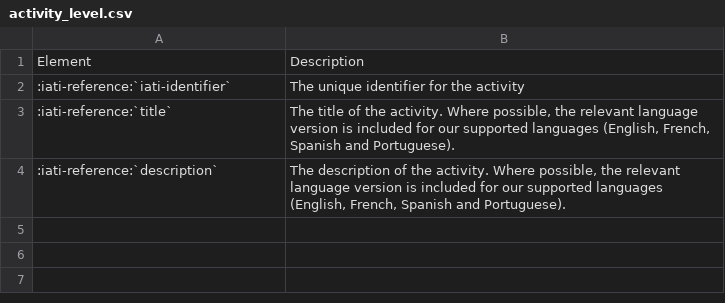
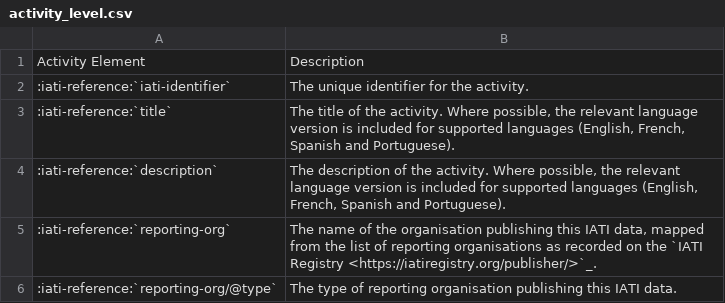
Before and after one commit to IATI/cdfd-docs, a CSV file: docs/tables/activity_level.csv, drawn as a sheet.

```diff
--- a/docs/tables/activity_level.csv
+++ b/docs/tables/activity_level.csv
@@ -1,4 +1,6 @@
-Element,Description
-:iati-reference:`iati-identifier`,The unique identifier for the activity
-:iati-reference:`title`,"The title of the activity. Where possible, the relevant language version is included for our supported languages (English, French, Spanish and Portuguese)."
-:iati-reference:`description`,"The description of the activity. Where possible, the relevant language version is included for our supported languages (English, French, Spanish and Portuguese)."
+Activity Element,Description
+:iati-reference:`iati-identifier`,"The unique identifier for the activity."
+:iati-reference:`title`,"The title of the activity. Where possible, the relevant language version is included for supported languages (English, French, Spanish and Portuguese)."
+:iati-reference:`description`,"The description of the activity. Where possible, the relevant language version is included for supported languages (English, French, Spanish and Portuguese)."
+:iati-reference:`reporting-org`,"The name of the organisation publishing this IATI data, mapped from the list of reporting organisations as recorded on the `IATI Registry <https://iatiregistry.org/publisher/>`_."
+:iati-reference:`reporting-org/@type`,"The type of reporting organisation publishing this IATI data."
```
Also changed, not shown: 5 other files.
